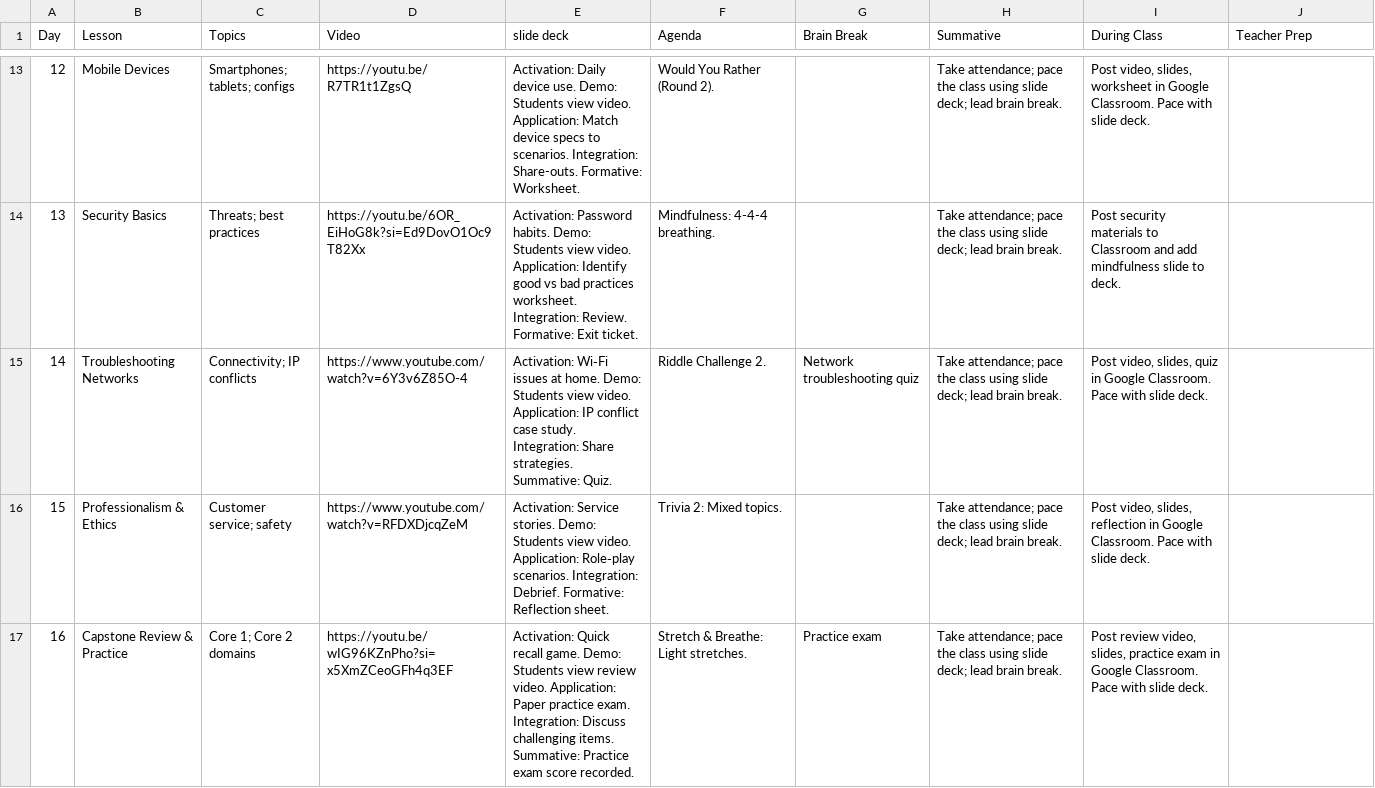
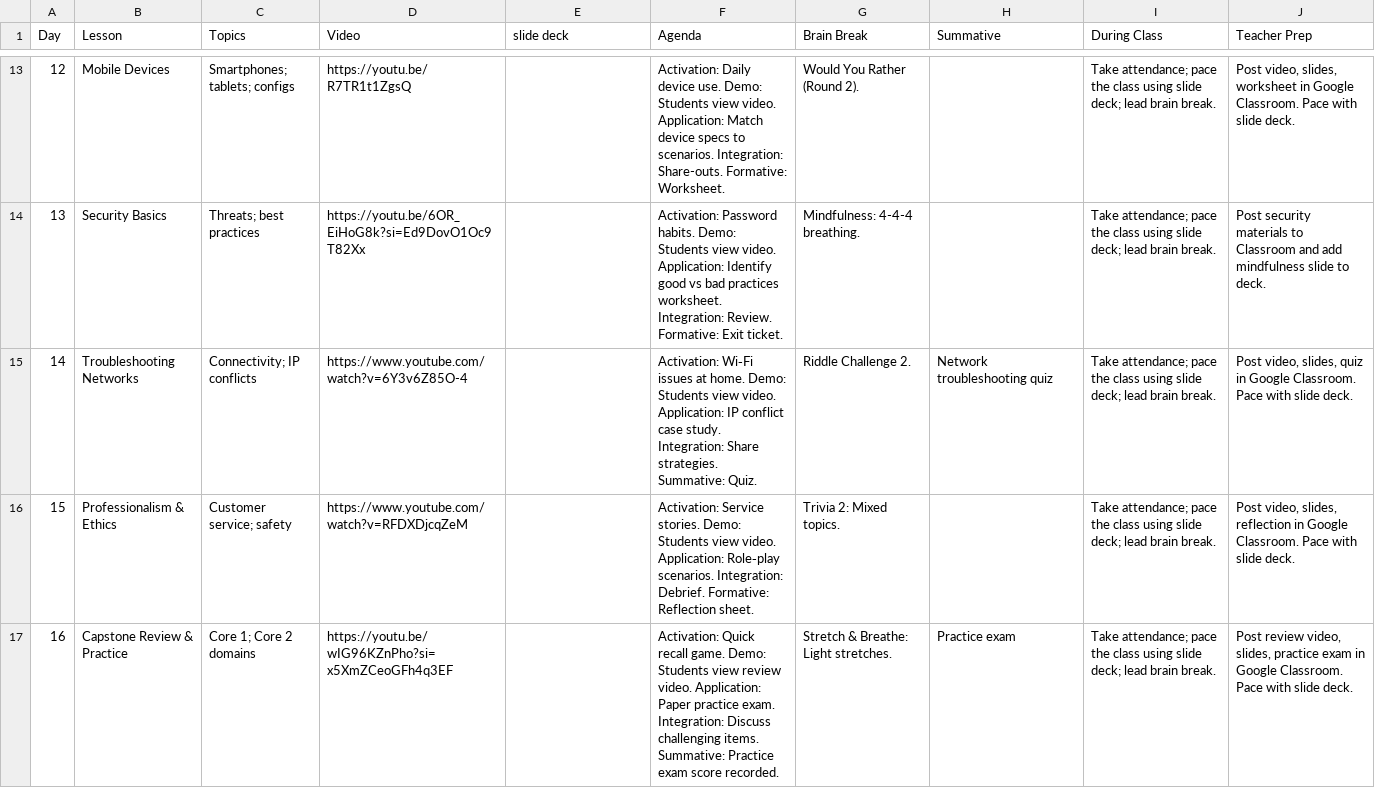
Before and after one commit to aspiece/CSGames, a CSV file: pacing.csv, drawn as a sheet; only a part is shown, gaps mark what is left out; the diff covers the shown part only.

Commit message:
update page for missing slide decks

```diff
--- a/pacing.csv
+++ b/pacing.csv
@@ -13,5 +13,5 @@ Day,Lesson,Topics,Video,slide deck, Agenda,Brain Break,Summative,During Class,Te
-12,Mobile Devices,Smartphones; tablets; configs,https://youtu.be/R7TR1t1ZgsQ,"Activation: Daily device use. Demo: Students view video. Application: Match device specs to scenarios. Integration: Share-outs. Formative: Worksheet.","Would You Rather (Round 2).",,Take attendance; pace the class using slide deck; lead brain break.,"Post video, slides, worksheet in Google Classroom. Pace with slide deck."
-13,Security Basics,Threats; best practices,https://youtu.be/6OR_EiHoG8k?si=Ed9DovO1Oc9T82Xx,"Activation: Password habits. Demo: Students view video. Application: Identify good vs bad practices worksheet. Integration: Review. Formative: Exit ticket.","Mindfulness: 4-4-4 breathing.",,Take attendance; pace the class using slide deck; lead brain break.,"Post security materials to Classroom and add mindfulness slide to deck."
-14,Troubleshooting Networks,Connectivity; IP conflicts,https://www.youtube.com/watch?v=6Y3v6Z85O-4,"Activation: Wi‑Fi issues at home. Demo: Students view video. Application: IP conflict case study. Integration: Share strategies. Summative: Quiz.","Riddle Challenge 2.",Network troubleshooting quiz,Take attendance; pace the class using slide deck; lead brain break.,"Post video, slides, quiz in Google Classroom. Pace with slide deck."
-15,Professionalism & Ethics,Customer service; safety,https://www.youtube.com/watch?v=RFDXDjcqZeM,"Activation: Service stories. Demo: Students view video. Application: Role‑play scenarios. Integration: Debrief. Formative: Reflection sheet.","Trivia 2: Mixed topics.",,Take attendance; pace the class using slide deck; lead brain break.,"Post video, slides, reflection in Google Classroom. Pace with slide deck."
-16,Capstone Review & Practice,Core 1; Core 2 domains,https://youtu.be/wIG96KZnPho?si=x5XmZCeoGFh4q3EF,"Activation: Quick recall game. Demo: Students view review video. Application: Paper practice exam. Integration: Discuss challenging items. Summative: Practice exam score recorded.","Stretch & Breathe: Light stretches.",Practice exam,Take attendance; pace the class using slide deck; lead brain break.,"Post review video, slides, practice exam in Google Classroom. Pace with slide deck."
+12,Mobile Devices,Smartphones; tablets; configs,https://youtu.be/R7TR1t1ZgsQ,,"Activation: Daily device use. Demo: Students view video. Application: Match device specs to scenarios. Integration: Share-outs. Formative: Worksheet.","Would You Rather (Round 2).",,Take attendance; pace the class using slide deck; lead brain break.,"Post video, slides, worksheet in Google Classroom. Pace with slide deck."
+13,Security Basics,Threats; best practices,https://youtu.be/6OR_EiHoG8k?si=Ed9DovO1Oc9T82Xx,,"Activation: Password habits. Demo: Students view video. Application: Identify good vs bad practices worksheet. Integration: Review. Formative: Exit ticket.","Mindfulness: 4-4-4 breathing.",,Take attendance; pace the class using slide deck; lead brain break.,"Post security materials to Classroom and add mindfulness slide to deck."
+14,Troubleshooting Networks,Connectivity; IP conflicts,https://www.youtube.com/watch?v=6Y3v6Z85O-4,,"Activation: Wi‑Fi issues at home. Demo: Students view video. Application: IP conflict case study. Integration: Share strategies. Summative: Quiz.","Riddle Challenge 2.",Network troubleshooting quiz,Take attendance; pace the class using slide deck; lead brain break.,"Post video, slides, quiz in Google Classroom. Pace with slide deck."
+15,Professionalism & Ethics,Customer service; safety,https://www.youtube.com/watch?v=RFDXDjcqZeM,,"Activation: Service stories. Demo: Students view video. Application: Role‑play scenarios. Integration: Debrief. Formative: Reflection sheet.","Trivia 2: Mixed topics.",,Take attendance; pace the class using slide deck; lead brain break.,"Post video, slides, reflection in Google Classroom. Pace with slide deck."
+16,Capstone Review & Practice,Core 1; Core 2 domains,https://youtu.be/wIG96KZnPho?si=x5XmZCeoGFh4q3EF,,"Activation: Quick recall game. Demo: Students view review video. Application: Paper practice exam. Integration: Discuss challenging items. Summative: Practice exam score recorded.","Stretch & Breathe: Light stretches.",Practice exam,Take attendance; pace the class using slide deck; lead brain break.,"Post review video, slides, practice exam in Google Classroom. Pace with slide deck."
```
Also changed, not shown: 60 edited cells elsewhere in this file.
